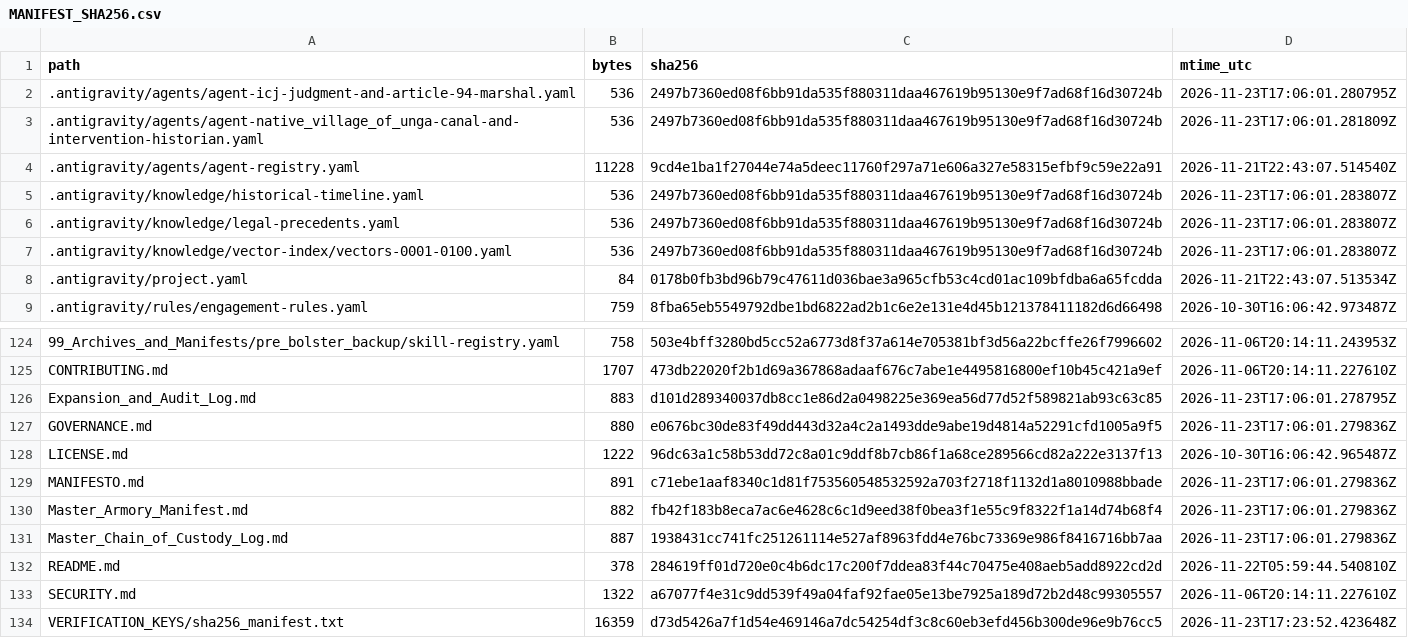
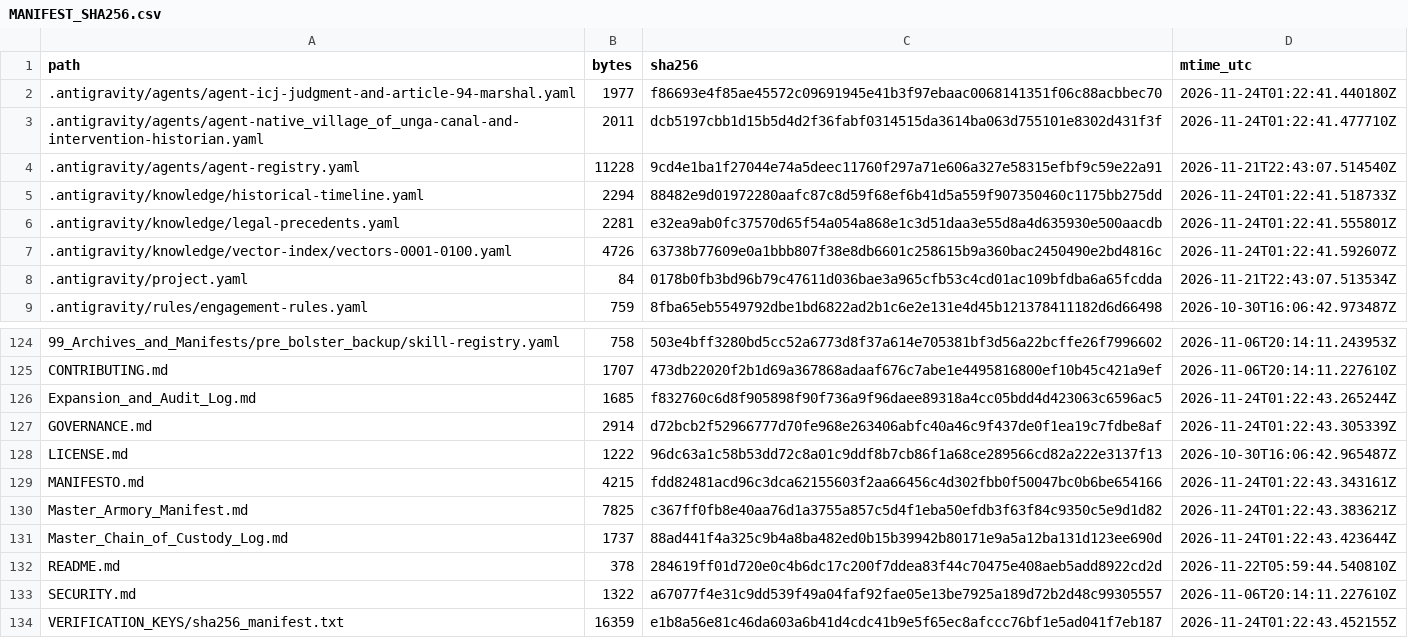
Before and after one commit to GlobalRestitutionAlliance/turtle-island-us-ak-native-village-of-unga-master-litigation, a CSV file: 99_Archives_and_Manifests/MANIFEST_SHA256.csv, drawn as a sheet; only a part is shown, gaps mark what is left out; the diff covers the shown part only.

```diff
--- a/99_Archives_and_Manifests/MANIFEST_SHA256.csv
+++ b/99_Archives_and_Manifests/MANIFEST_SHA256.csv
@@ -1,8 +1,8 @@
 path,bytes,sha256,mtime_utc
-.antigravity/agents/agent-icj-judgment-and-article-94-marshal.yaml,536,2497b7360ed08f6bb91da535f880311daa467619b95130e9f7ad68f16d30724b,2026-11-23T17:06:01.280795Z
-.antigravity/agents/agent-native_village_of_unga-canal-and-intervention-historian.yaml,536,2497b7360ed08f6bb91da535f880311daa467619b95130e9f7ad68f16d30724b,2026-11-23T17:06:01.281809Z
+.antigravity/agents/agent-icj-judgment-and-article-94-marshal.yaml,1977,f86693e4f85ae45572c09691945e41b3f97ebaac0068141351f06c88acbbec70,2026-11-24T01:22:41.440180Z
+.antigravity/agents/agent-native_village_of_unga-canal-and-intervention-historian.yaml,2011,dcb5197cbb1d15b5d4d2f36fabf0314515da3614ba063d755101e8302d431f3f,2026-11-24T01:22:41.477710Z
 .antigravity/agents/agent-registry.yaml,11228,9cd4e1ba1f27044e74a5deec11760f297a71e606a327e58315efbf9c59e22a91,2026-11-21T22:43:07.514540Z
-.antigravity/knowledge/historical-timeline.yaml,536,2497b7360ed08f6bb91da535f880311daa467619b95130e9f7ad68f16d30724b,2026-11-23T17:06:01.283807Z
-.antigravity/knowledge/legal-precedents.yaml,536,2497b7360ed08f6bb91da535f880311daa467619b95130e9f7ad68f16d30724b,2026-11-23T17:06:01.283807Z
-.antigravity/knowledge/vector-index/vectors-0001-0100.yaml,536,2497b7360ed08f6bb91da535f880311daa467619b95130e9f7ad68f16d30724b,2026-11-23T17:06:01.283807Z
+.antigravity/knowledge/historical-timeline.yaml,2294,88482e9d01972280aafc87c8d59f68ef6b41d5a559f907350460c1175bb275dd,2026-11-24T01:22:41.518733Z
+.antigravity/knowledge/legal-precedents.yaml,2281,e32ea9ab0fc37570d65f54a054a868e1c3d51daa3e55d8a4d635930e500aacdb,2026-11-24T01:22:41.555801Z
+.antigravity/knowledge/vector-index/vectors-0001-0100.yaml,4726,63738b77609e0a1bbb807f38e8db6601c258615b9a360bac2450490e2bd4816c,2026-11-24T01:22:41.592607Z
 .antigravity/project.yaml,84,0178b0fb3bd96b79c47611d036bae3a965cfb53c4cd01ac109bfdba6a65fcdda,2026-11-21T22:43:07.513534Z
@@ -125,10 +125,10 @@ path,bytes,sha256,mtime_utc
 CONTRIBUTING.md,1707,473db22020f2b1d69a367868adaaf676c7abe1e4495816800ef10b45c421a9ef,2026-11-06T20:14:11.227610Z
-Expansion_and_Audit_Log.md,883,d101d289340037db8cc1e86d2a0498225e369ea56d77d52f589821ab93c63c85,2026-11-23T17:06:01.278795Z
-GOVERNANCE.md,880,e0676bc30de83f49dd443d32a4c2a1493dde9abe19d4814a52291cfd1005a9f5,2026-11-23T17:06:01.279836Z
+Expansion_and_Audit_Log.md,1685,f832760c6d8f905898f90f736a9f96daee89318a4cc05bdd4d423063c6596ac5,2026-11-24T01:22:43.265244Z
+GOVERNANCE.md,2914,d72bcb2f52966777d70fe968e263406abfc40a46c9f437de0f1ea19c7fdbe8af,2026-11-24T01:22:43.305339Z
 LICENSE.md,1222,96dc63a1c58b53dd72c8a01c9ddf8b7cb86f1a68ce289566cd82a222e3137f13,2026-10-30T16:06:42.965487Z
-MANIFESTO.md,891,c71ebe1aaf8340c1d81f753560548532592a703f2718f1132d1a8010988bbade,2026-11-23T17:06:01.279836Z
-Master_Armory_Manifest.md,882,fb42f183b8eca7ac6e4628c6c1d9eed38f0bea3f1e55c9f8322f1a14d74b68f4,2026-11-23T17:06:01.279836Z
-Master_Chain_of_Custody_Log.md,887,1938431cc741fc251261114e527af8963fdd4e76bc73369e986f8416716bb7aa,2026-11-23T17:06:01.279836Z
+MANIFESTO.md,4215,fdd82481acd96c3dca62155603f2aa66456c4d302fbb0f50047bc0b6be654166,2026-11-24T01:22:43.343161Z
+Master_Armory_Manifest.md,7825,c367ff0fb8e40aa76d1a3755a857c5d4f1eba50efdb3f63f84c9350c5e9d1d82,2026-11-24T01:22:43.383621Z
+Master_Chain_of_Custody_Log.md,1737,88ad441f4a325c9b4a8ba482ed0b15b39942b80171e9a5a12ba131d123ee690d,2026-11-24T01:22:43.423644Z
 README.md,378,284619ff01d720e0c4b6dc17c200f7ddea83f44c70475e408aeb5add8922cd2d,2026-11-22T05:59:44.540810Z
 SECURITY.md,1322,a67077f4e31c9dd539f49a04faf92fae05e13be7925a189d72b2d48c99305557,2026-11-06T20:14:11.227610Z
-VERIFICATION_KEYS/sha256_manifest.txt,16359,d73d5426a7f1d54e469146a7dc54254df3c8c60eb3efd456b300de96e9b76cc5,2026-11-23T17:23:52.423648Z
+VERIFICATION_KEYS/sha256_manifest.txt,16359,e1b8a56e81c46da603a6b41d4cdc41b9e5f65ec8afccc76bf1e5ad041f7eb187,2026-11-24T01:22:43.452155Z
```
Also changed, not shown: 84 edited cells elsewhere in this file, 39 other files.
